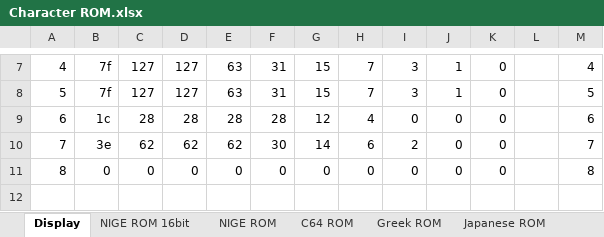
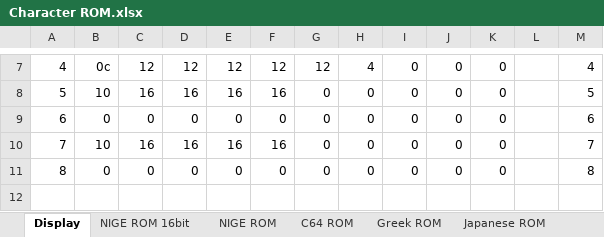
Before and after one commit to Anding/N.I.G.E.-Machine, an Excel workbook: Resources/Character ROM.xlsx, sheet Display, drawn as a sheet; only a part is shown, gaps mark what is left out; values as stored, in another font and other column widths than the file's, no borders; conditional formats not drawn; the diff covers the shown part only; the diff names each change by its address in the sheet, - before the commit and + after, or states it on an @@ line.

```diff
--- a/Resources/Character ROM.xlsx (sheet Display)
+++ b/Resources/Character ROM.xlsx (sheet Display)
-B7: 7f
+B7: 0c
-C7: 127
+C7: 12
-D7: 127
+D7: 12
-E7: 63
+E7: 12
-F7: 31
+F7: 12
-G7: 15
+G7: 12
-H7: 7
+H7: 4
-I7:I8: 3
+I7:I8: 0
-J7:J8: 1
+J7:J8: 0
-B8: 7f
+B8: 10
-C8: 127
+C8: 16
-D8: 127
+D8: 16
-E8: 63
+E8: 16
-F8: 31
+F8: 16
-G8: 15
+G8: 0
-H8: 7
+H8: 0
-B9: 1c
+B9: 0
-C9: 28
+C9: 0
-D9: 28
+D9: 0
-E9: 28
+E9: 0
-F9: 28
+F9: 0
-G9: 12
+G9: 0
-H9: 4
+H9: 0
-B10: 3e
+B10: 10
-C10: 62
+C10: 16
-D10: 62
+D10: 16
-E10: 62
+E10: 16
-F10: 30
+F10: 16
-G10: 14
+G10: 0
-H10: 6
+H10: 0
-I10: 2
+I10: 0
```
Also changed, not shown: 54 edited cells elsewhere in this sheet, charts or pictures, 3 other files.
